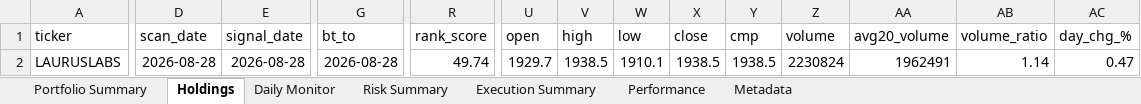
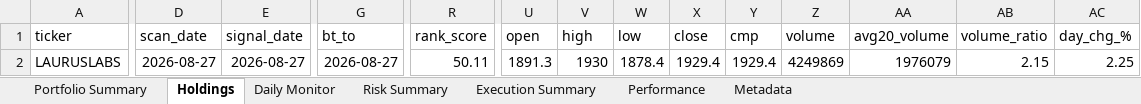
Before and after one commit to PavanSaiNekkala/Scanner, an Excel workbook: scanner_monitor/reports/latest/Portfolio_Report.xlsx, sheet Holdings, drawn as a sheet; only a part is shown, gaps mark what is left out; values as stored, in another font and other column widths than the file's, no borders; the diff covers the shown part only; the diff names each change by its address in the sheet, - before the commit and + after, or states it on an @@ line.

```diff
--- a/scanner_monitor/reports/latest/Portfolio_Report.xlsx (sheet Holdings)
+++ b/scanner_monitor/reports/latest/Portfolio_Report.xlsx (sheet Holdings)
-D2 (scan_date): 2026-08-28
+D2 (scan_date): 2026-08-27
-E2 (signal_date): 2026-08-28
+E2 (signal_date): 2026-08-27
-G2 (bt_to): 2026-08-28
+G2 (bt_to): 2026-08-27
-R2 (rank_score): 49.74
+R2 (rank_score): 50.11
-U2 (open): 1929.7
+U2 (open): 1891.3
-V2 (high): 1938.5
+V2 (high): 1930
-W2 (low): 1910.1
+W2 (low): 1878.4
-X2 (close): 1938.5
+X2 (close): 1929.4
-Y2 (cmp): 1938.5
+Y2 (cmp): 1929.4
-Z2 (volume): 2230824
+Z2 (volume): 4249869
-AA2 (avg20_volume): 1962491
+AA2 (avg20_volume): 1976079
-AB2 (volume_ratio): 1.14
+AB2 (volume_ratio): 2.15
-AC2 (day_chg_%): 0.47
+AC2 (day_chg_%): 2.25
```
Also changed, not shown: 87 edited cells elsewhere in this sheet, sheet Daily Monitor, sheet Risk Summary, sheet Metadata, 13 other files.
